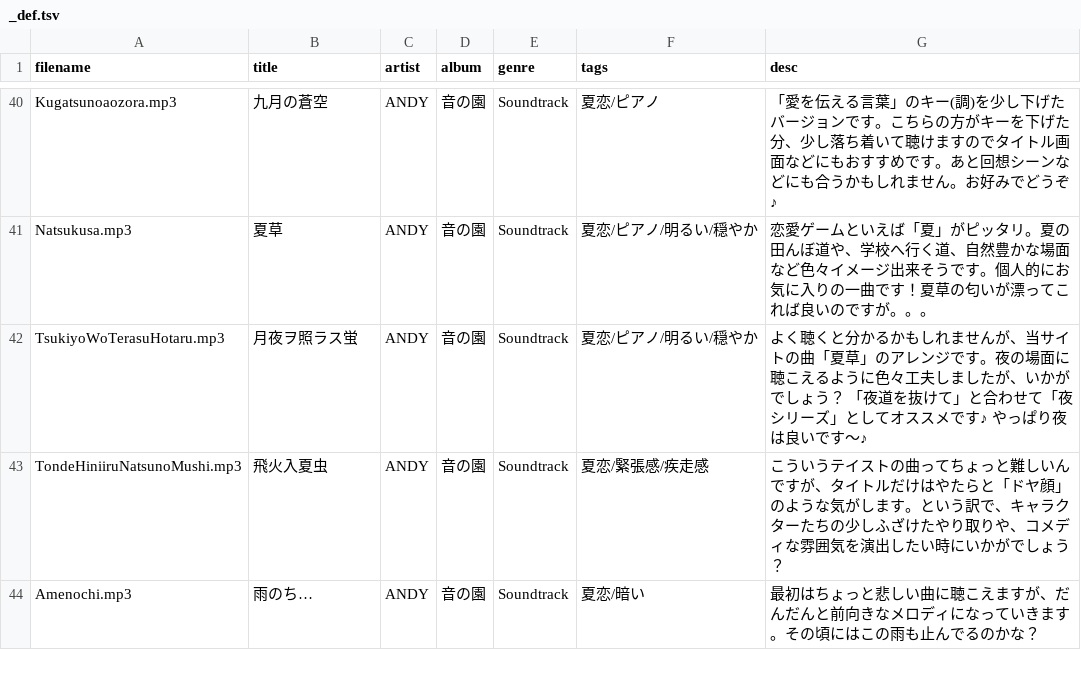
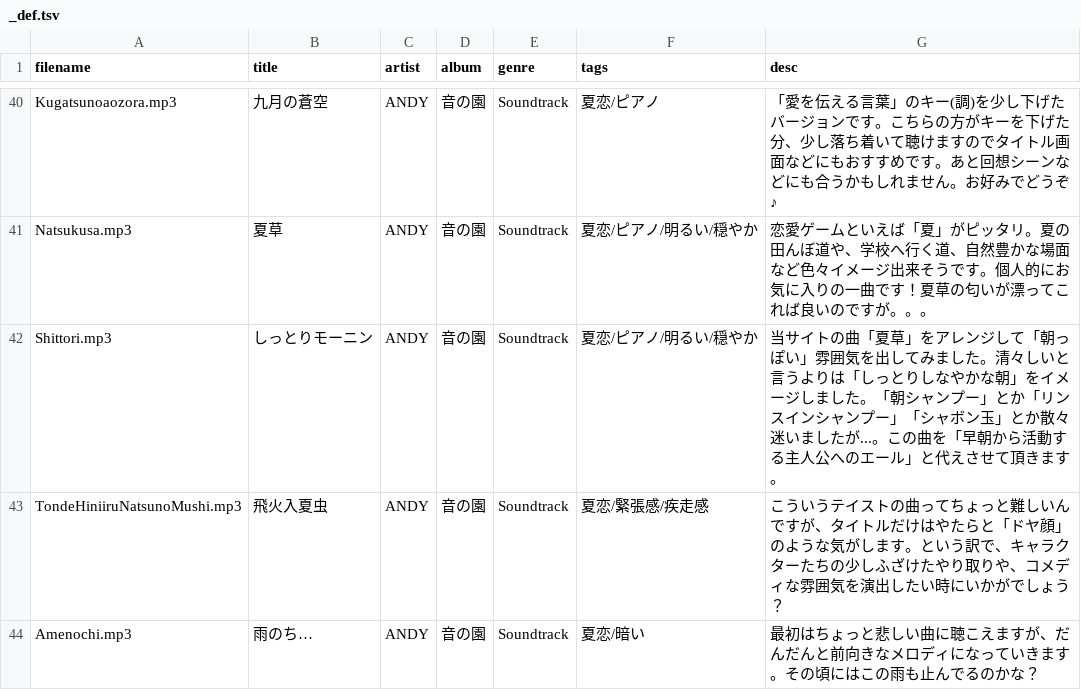
Before and after one commit to syon/tunes, a TSV file: public/tracklists/_def.tsv, drawn as a sheet; only a part is shown, gaps mark what is left out.

Commit message:
change title

```diff
--- a/public/tracklists/_def.tsv
+++ b/public/tracklists/_def.tsv
@@ -41,3 +41,3 @@ Kugatsunoaozora.mp3	九月の蒼空	ANDY	音の園	Soundtrack	夏恋/ピアノ
 Natsukusa.mp3	夏草	ANDY	音の園	Soundtrack	夏恋/ピアノ/明るい/穏やか	恋愛ゲームといえば「夏」がピッタリ。夏の田んぼ道や、学校へ行く道、自然豊かな場面など色々イメージ出来そうです。個人的にお気に入りの一曲です！夏草の匂いが漂ってこれば良いのですが。。。
-TsukiyoWoTerasuHotaru.mp3	月夜ヲ照ラス蛍	ANDY	音の園	Soundtrack	夏恋/ピアノ/明るい/穏やか	よく聴くと分かるかもしれませんが、当サイトの曲「夏草」のアレンジです。夜の場面に聴こえるように色々工夫しましたが、いかがでしょう？ 「夜道を抜けて」と合わせて「夜シリーズ」としてオススメです♪  やっぱり夜は良いです〜♪
+Shittori.mp3	しっとりモーニン	ANDY	音の園	Soundtrack	夏恋/ピアノ/明るい/穏やか	当サイトの曲「夏草」をアレンジして「朝っぽい」雰囲気を出してみました。清々しいと言うよりは「しっとりしなやかな朝」をイメージしました。「朝シャンプー」とか「リンスインシャンプー」「シャボン玉」とか散々迷いましたが...。この曲を「早朝から活動する主人公へのエール」と代えさせて頂きます。
 TondeHiniiruNatsunoMushi.mp3	飛火入夏虫	ANDY	音の園	Soundtrack	夏恋/緊張感/疾走感	こういうテイストの曲ってちょっと難しいんですが、タイトルだけはやたらと「ドヤ顔」のような気がします。という訳で、キャラクターたちの少しふざけたやり取りや、コメディな雰囲気を演出したい時にいかがでしょう？
```
Also changed, not shown: 7 other files.
